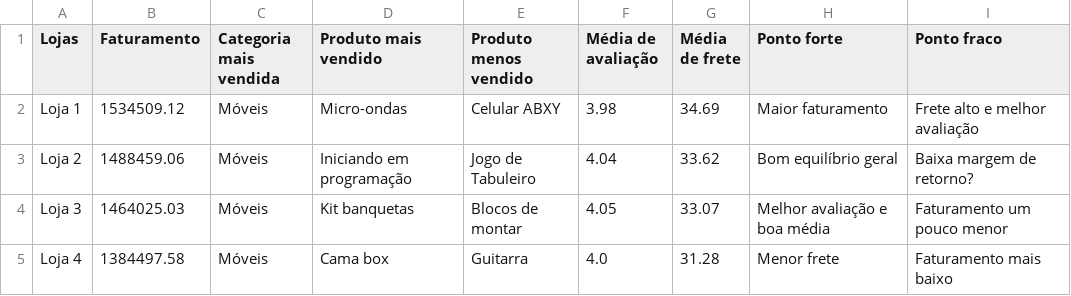
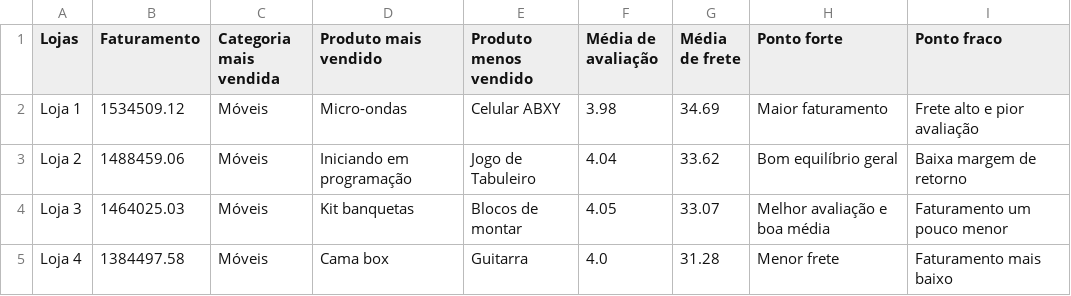
Before and after one commit to JeffSoledade/DataScience_challenge1, a CSV file: base-de-dados-challenge-1/relatorio.csv, drawn as a sheet.

Commit message:
Atualizar o relatorio.csv

```diff
--- a/base-de-dados-challenge-1/relatorio.csv
+++ b/base-de-dados-challenge-1/relatorio.csv
@@ -1,4 +1,4 @@
 Lojas,Faturamento,Categoria mais vendida,Produto mais vendido,Produto menos vendido,Média de avaliação,Média de frete, Ponto forte, Ponto fraco
-Loja 1,1534509.12,Móveis,Micro-ondas,Celular ABXY,3.98,34.69, Maior faturamento, Frete alto e melhor avaliação
-Loja 2,1488459.06,Móveis,Iniciando em programação,Jogo de Tabuleiro,4.04,33.62, Bom equilíbrio geral, Baixa margem de retorno?
+Loja 1,1534509.12,Móveis,Micro-ondas,Celular ABXY,3.98,34.69, Maior faturamento, Frete alto e pior avaliação
+Loja 2,1488459.06,Móveis,Iniciando em programação,Jogo de Tabuleiro,4.04,33.62, Bom equilíbrio geral, Baixa margem de retorno
 Loja 3,1464025.03,Móveis,Kit banquetas,Blocos de montar,4.05,33.07, Melhor avaliação e boa média, Faturamento um pouco menor
```
